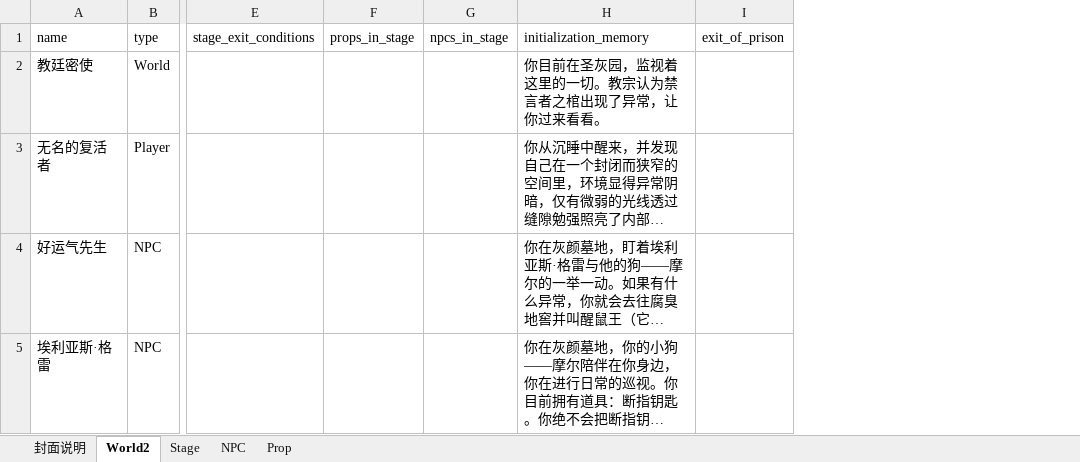
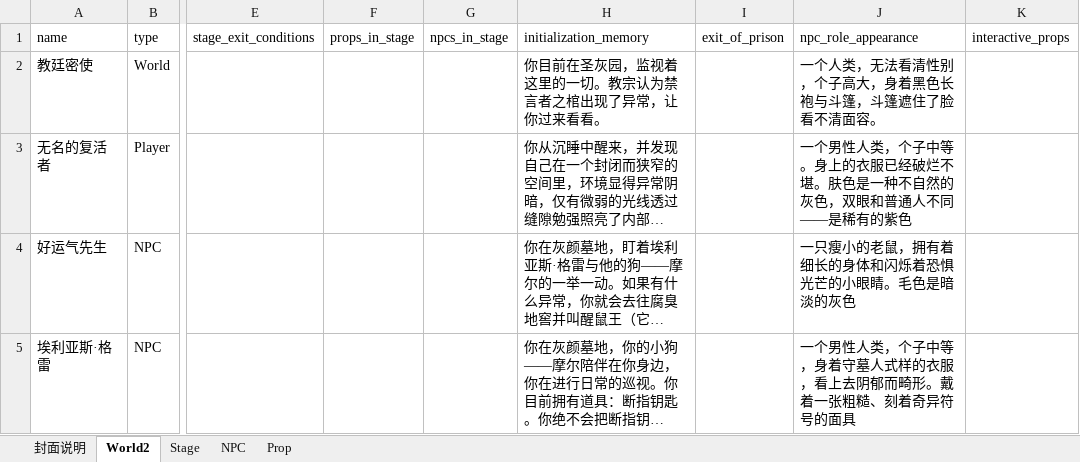
Before and after one commit to yanghanggit/ai-rpg, an Excel workbook: budding_world/settings_editor/budding_world.xlsx, sheet World2, drawn as a sheet; only a part is shown, gaps mark what is left out; long unchanged cells end in …; values as stored, in another font and other column widths than the file's, no borders; the diff covers the shown part only; the diff names each change by its address in the sheet, - before the commit and + after, or states it on an @@ line.

```diff
--- a/budding_world/settings_editor/budding_world.xlsx (sheet World2)
+++ b/budding_world/settings_editor/budding_world.xlsx (sheet World2)
+column J (npc_role_appearance), rows 2-5: 一个人类，无法看清性别，个子高大，身着黑色长袍与斗篷，斗篷遮住了脸看不清面容。 | 一个男性人类，个子中等。身上的衣服已经破烂不堪。肤色是一种不自然的灰色，双眼和普通人不同——是稀有的紫色 | 一只瘦小的老鼠，拥有着细长的身体和闪烁着恐惧光芒的小眼睛。毛色是暗淡的灰色 | 一个男性人类，个子中等，身着守墓人式样的衣服，看上去阴郁而畸形。戴着一张粗糙、刻着奇异符号的面具
+column K (interactive_props), empty
```
Also changed, not shown: 2 edited cells elsewhere in this sheet, sheet Prop, 9 other files.
